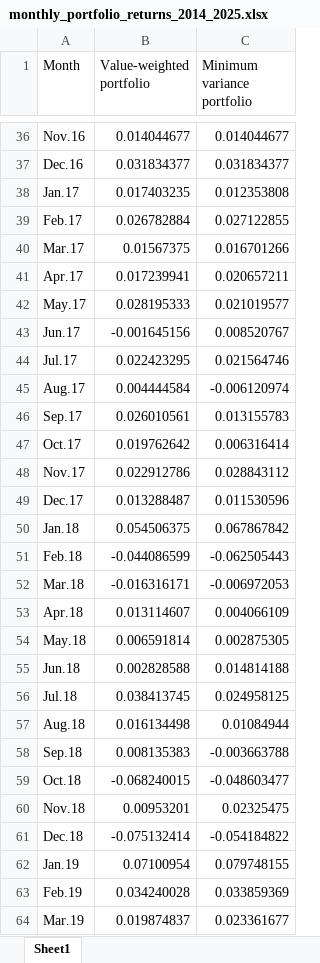
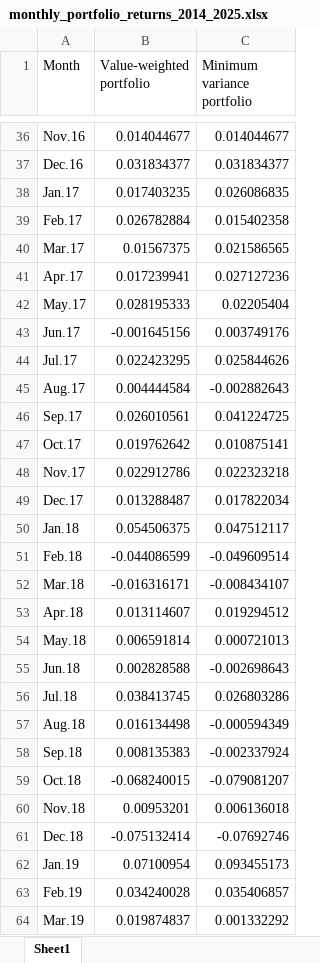
Before and after one commit to Dianebodenreider/SAAM, an Excel workbook: notebooks/monthly_portfolio_returns_2014_2025.xlsx, sheet Sheet1, drawn as a sheet; only a part is shown, gaps mark what is left out; values as stored, in another font and other column widths than the file's, no borders; the diff covers the shown part only; the diff names each change by its address in the sheet, - before the commit and + after, or states it on an @@ line.

Commit message:
Add equal-weighted fallback portfolio and update SAAM presentation materials

```diff
--- a/notebooks/monthly_portfolio_returns_2014_2025.xlsx (sheet Sheet1)
+++ b/notebooks/monthly_portfolio_returns_2014_2025.xlsx (sheet Sheet1)
-C38 (Minimum variance portfolio): 0.012353808
+C38 (Minimum variance portfolio): 0.026086835
-C39 (Minimum variance portfolio): 0.027122855
+C39 (Minimum variance portfolio): 0.015402358
-C40 (Minimum variance portfolio): 0.016701266
+C40 (Minimum variance portfolio): 0.021586565
-C41 (Minimum variance portfolio): 0.020657211
+C41 (Minimum variance portfolio): 0.027127236
-C42 (Minimum variance portfolio): 0.021019577
+C42 (Minimum variance portfolio): 0.02205404
-C43 (Minimum variance portfolio): 0.008520767
+C43 (Minimum variance portfolio): 0.003749176
-C44 (Minimum variance portfolio): 0.021564746
+C44 (Minimum variance portfolio): 0.025844626
-C45 (Minimum variance portfolio): -0.006120974
+C45 (Minimum variance portfolio): -0.002882643
-C46 (Minimum variance portfolio): 0.013155783
+C46 (Minimum variance portfolio): 0.041224725
-C47 (Minimum variance portfolio): 0.006316414
+C47 (Minimum variance portfolio): 0.010875141
-C48 (Minimum variance portfolio): 0.028843112
+C48 (Minimum variance portfolio): 0.022323218
-C49 (Minimum variance portfolio): 0.011530596
+C49 (Minimum variance portfolio): 0.017822034
-C50 (Minimum variance portfolio): 0.067867842
+C50 (Minimum variance portfolio): 0.047512117
-C51 (Minimum variance portfolio): -0.062505443
+C51 (Minimum variance portfolio): -0.049609514
-C52 (Minimum variance portfolio): -0.006972053
+C52 (Minimum variance portfolio): -0.008434107
-C53 (Minimum variance portfolio): 0.004066109
+C53 (Minimum variance portfolio): 0.019294512
-C54 (Minimum variance portfolio): 0.002875305
+C54 (Minimum variance portfolio): 0.000721013
-C55 (Minimum variance portfolio): 0.014814188
+C55 (Minimum variance portfolio): -0.002698643
-C56 (Minimum variance portfolio): 0.024958125
+C56 (Minimum variance portfolio): 0.026803286
-C57 (Minimum variance portfolio): 0.01084944
+C57 (Minimum variance portfolio): -0.000594349
-C58 (Minimum variance portfolio): -0.003663788
+C58 (Minimum variance portfolio): -0.002337924
-C59 (Minimum variance portfolio): -0.048603477
+C59 (Minimum variance portfolio): -0.079081207
-C60 (Minimum variance portfolio): 0.02325475
+C60 (Minimum variance portfolio): 0.006136018
-C61 (Minimum variance portfolio): -0.054184822
+C61 (Minimum variance portfolio): -0.07692746
-C62 (Minimum variance portfolio): 0.079748155
+C62 (Minimum variance portfolio): 0.093455173
-C63 (Minimum variance portfolio): 0.033859369
+C63 (Minimum variance portfolio): 0.035406857
-C64 (Minimum variance portfolio): 0.023361677
+C64 (Minimum variance portfolio): 0.001332292
```
Also changed, not shown: 69 edited cells elsewhere in this sheet, 1 other file.
